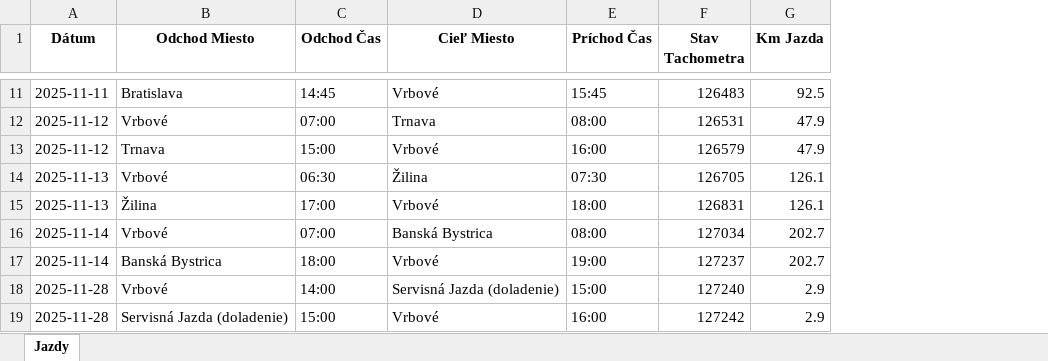
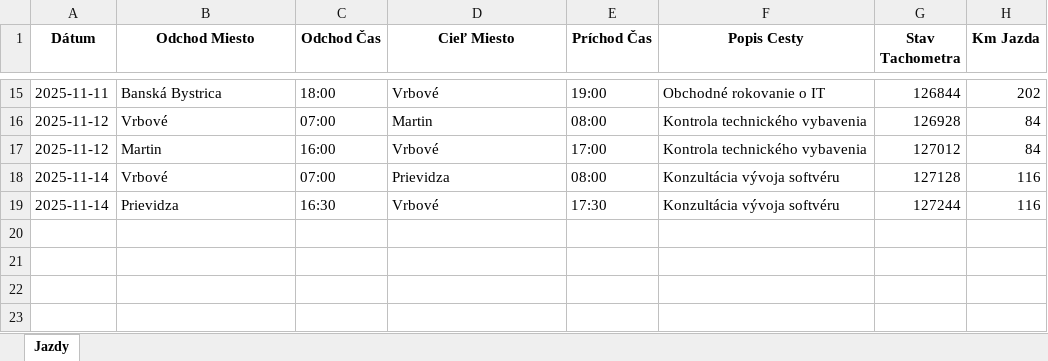
Before and after one commit to ravalovic/ai-drivebook, an Excel workbook: kniha_jazd_ai_11_2025.xlsx, sheet Jazdy, drawn as a sheet; only a part is shown, gaps mark what is left out; values as stored, in another font and other column widths than the file's, no borders; removed rows and columns are numbered as before the commit, all else as after; the diff covers the shown part only; the diff names each change by its address in the sheet, - before the commit and + after, or states it on an @@ line.

```diff
--- a/kniha_jazd_ai_11_2025.xlsx (sheet Jazdy)
+++ b/kniha_jazd_ai_11_2025.xlsx (sheet Jazdy)
+column F (Popis Cesty), rows 15-19: Obchodné rokovanie o IT | Kontrola technického vybavenia | Kontrola technického vybavenia | Konzultácia vývoja softvéru | Konzultácia vývoja softvéru
-B15 (Odchod Miesto): Bratislava
+B15 (Odchod Miesto): Banská Bystrica
-C15 (Odchod Čas): 14:45
+C15 (Odchod Čas): 18:00
-E15 (Príchod Čas): 15:45
+E15 (Príchod Čas): 19:00
-G15 (Stav Tachometra): 126483
+G15 (Stav Tachometra): 126844
-H15 (Km Jazda): 92.5
+H15 (Km Jazda): 202
-D16 (Cieľ Miesto): Trnava
+D16 (Cieľ Miesto): Martin
-G16 (Stav Tachometra): 126531
+G16 (Stav Tachometra): 126928
-H16:H17 (Km Jazda): 47.9
+H16:H17 (Km Jazda): 84
-B17 (Odchod Miesto): Trnava
+B17 (Odchod Miesto): Martin
-C17 (Odchod Čas): 15:00
+C17 (Odchod Čas): 16:00
-E17 (Príchod Čas): 16:00
+E17 (Príchod Čas): 17:00
-G17 (Stav Tachometra): 126579
+G17 (Stav Tachometra): 127012
-row 14: 2025-11-13 | Vrbové | 06:30 | Žilina | 07:30 | 126705 | 126.1
-row 15: 2025-11-13 | Žilina | 17:00 | Vrbové | 18:00 | 126831 | 126.1
-D18 (Cieľ Miesto): Banská Bystrica
+D18 (Cieľ Miesto): Prievidza
-G18 (Stav Tachometra): 127034
+G18 (Stav Tachometra): 127128
-H18:H19 (Km Jazda): 202.7
+H18:H19 (Km Jazda): 116
-B19 (Odchod Miesto): Banská Bystrica
+B19 (Odchod Miesto): Prievidza
-C19 (Odchod Čas): 18:00
+C19 (Odchod Čas): 16:30
-E19 (Príchod Čas): 19:00
+E19 (Príchod Čas): 17:30
-G19 (Stav Tachometra): 127237
+G19 (Stav Tachometra): 127244
-row 18: 2025-11-28 | Vrbové | 14:00 | Servisná Jazda (doladenie) | 15:00 | 127240 | 2.9
-row 19: 2025-11-28 | Servisná Jazda (doladenie) | 15:00 | Vrbové | 16:00 | 127242 | 2.9
```
Also changed, not shown: 4 added rows and 30 edited cells elsewhere in this sheet, 11 other files.
